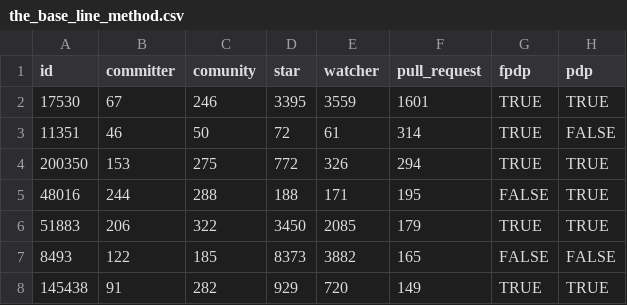
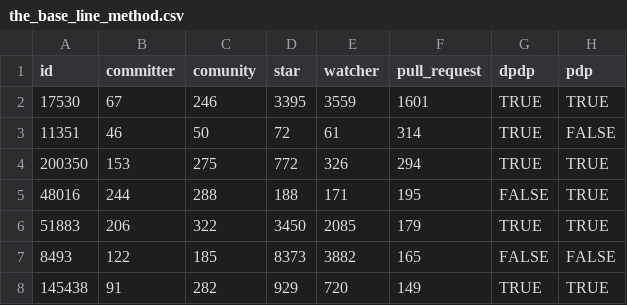
Before and after one commit to vyqrvwgf1/GitHub_study, a CSV file: Experiment 1/the_base_line_method.csv, drawn as a sheet; only a part is shown.

Commit message:
Update the_base_line_method.csv

```diff
--- a/Experiment 1/the_base_line_method.csv
+++ b/Experiment 1/the_base_line_method.csv
@@ -1,2 +1,2 @@
-"id","committer","comunity","star","watcher","pull_request","fpdp","pdp"
+"id","committer","comunity","star","watcher","pull_request","dpdp","pdp"
 "17530","67","246","3395","3559","1601","TRUE","TRUE"
```
